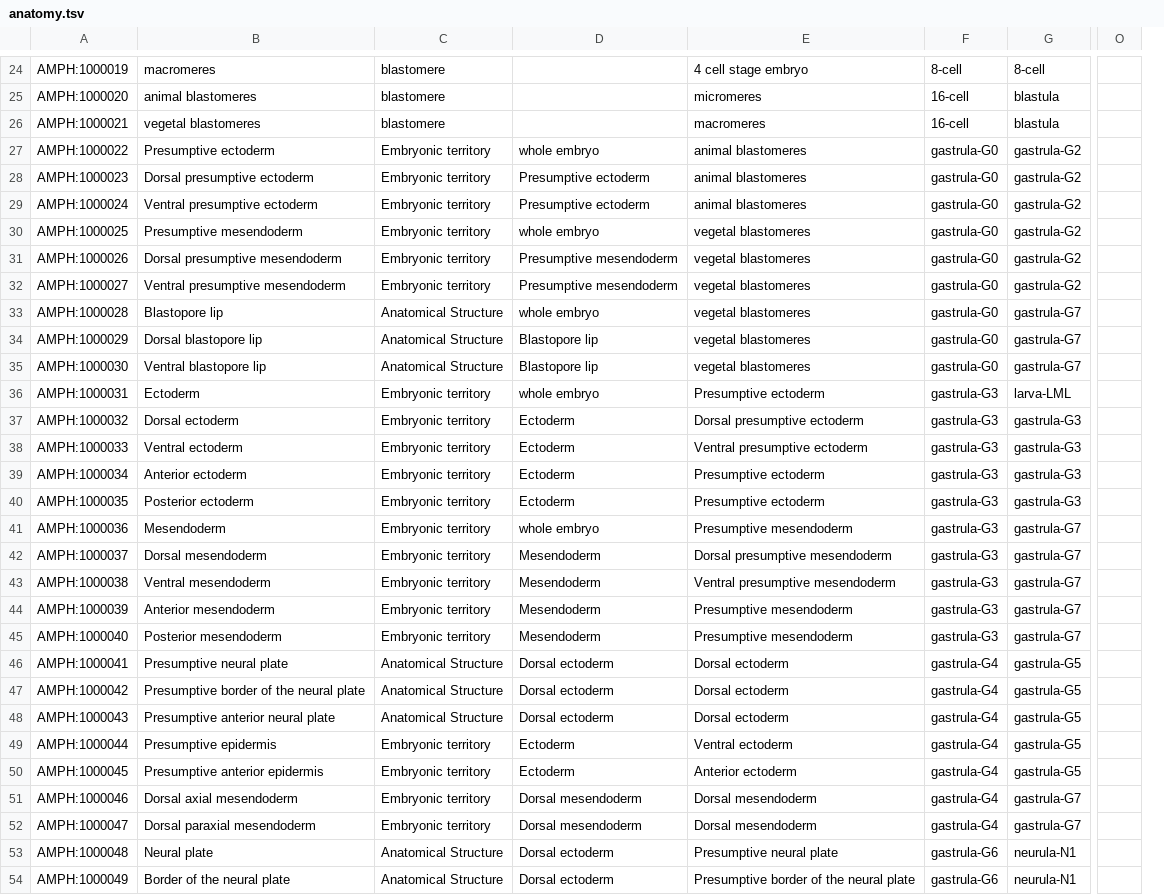
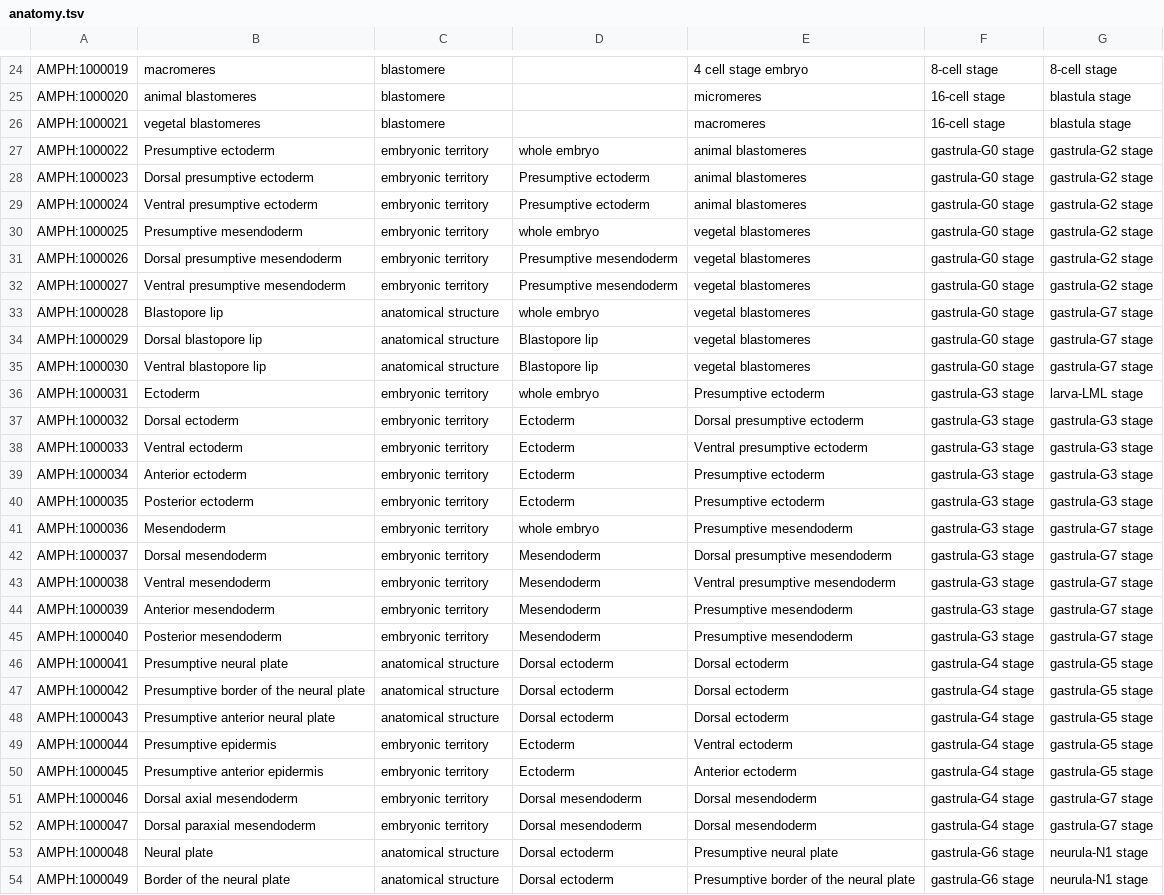
Before and after one commit to EBISPOT/amphx_ontology, a TSV file: src/templates/anatomy.tsv, drawn as a sheet; only a part is shown, gaps mark what is left out; removed rows and columns are numbered as before the commit, all else as after; the diff covers the shown part only; the diff names each change by its address in the sheet, - before the commit and + after, or states it on an @@ line.

```diff
--- a/src/templates/anatomy.tsv
+++ b/src/templates/anatomy.tsv
-column F, rows 24-54: 8-cell | 16-cell | 16-cell | gastrula-G0 | gastrula-G0 | gastrula-G0 | gastrula-G0 | gastrula-G0 | gastrula-G0 | gastrula-G0 | gastrula-G0 | gastrula-G0 | gastrula-G3 | gastrula-G3 | gastrula-G3 | gastrula-G3 | gastrula-G3 | gastrula-G3 | gastrula-G3 | gastrula-G3 | gastrula-G3 | gastrula-G3 | gastrula-G4 | gastrula-G4 | gastrula-G4 | gastrula-G4 | gastrula-G4 | gastrula-G4 | gastrula-G4 | gastrula-G6 | gastrula-G6
-column G, rows 24-54: 8-cell | blastula | blastula | gastrula-G2 | gastrula-G2 | gastrula-G2 | gastrula-G2 | gastrula-G2 | gastrula-G2 | gastrula-G7 | gastrula-G7 | gastrula-G7 | larva-LML | gastrula-G3 | gastrula-G3 | gastrula-G3 | gastrula-G3 | gastrula-G7 | gastrula-G7 | gastrula-G7 | gastrula-G7 | gastrula-G7 | gastrula-G5 | gastrula-G5 | gastrula-G5 | gastrula-G5 | gastrula-G5 | gastrula-G7 | gastrula-G7 | neurula-N1 | neurula-N1
+column F, rows 24-54: 8-cell stage | 16-cell stage | 16-cell stage | gastrula-G0 stage | gastrula-G0 stage | gastrula-G0 stage | gastrula-G0 stage | gastrula-G0 stage | gastrula-G0 stage | gastrula-G0 stage | gastrula-G0 stage | gastrula-G0 stage | gastrula-G3 stage | gastrula-G3 stage | gastrula-G3 stage | gastrula-G3 stage | gastrula-G3 stage | gastrula-G3 stage | gastrula-G3 stage | gastrula-G3 stage | gastrula-G3 stage | gastrula-G3 stage | gastrula-G4 stage | gastrula-G4 stage | gastrula-G4 stage | gastrula-G4 stage | gastrula-G4 stage | gastrula-G4 stage | gastrula-G4 stage | gastrula-G6 stage | gastrula-G6 stage
+column G, rows 24-54: 8-cell stage | blastula stage | blastula stage | gastrula-G2 stage | gastrula-G2 stage | gastrula-G2 stage | gastrula-G2 stage | gastrula-G2 stage | gastrula-G2 stage | gastrula-G7 stage | gastrula-G7 stage | gastrula-G7 stage | larva-LML stage | gastrula-G3 stage | gastrula-G3 stage | gastrula-G3 stage | gastrula-G3 stage | gastrula-G7 stage | gastrula-G7 stage | gastrula-G7 stage | gastrula-G7 stage | gastrula-G7 stage | gastrula-G5 stage | gastrula-G5 stage | gastrula-G5 stage | gastrula-G5 stage | gastrula-G5 stage | gastrula-G7 stage | gastrula-G7 stage | neurula-N1 stage | neurula-N1 stage
-column O, empty
-C27:C32: Embryonic territory
+C27:C32: embryonic territory
-C33:C35: Anatomical Structure
+C33:C35: anatomical structure
-C36:C45: Embryonic territory
+C36:C45: embryonic territory
-C46:C48: Anatomical Structure
+C46:C48: anatomical structure
-C49:C52: Embryonic territory
+C49:C52: embryonic territory
-C53:C54: Anatomical Structure
+C53:C54: anatomical structure
```
Also changed, not shown: 37 edited cells elsewhere in this file, src/templates/development.tsv, 3 other files.
